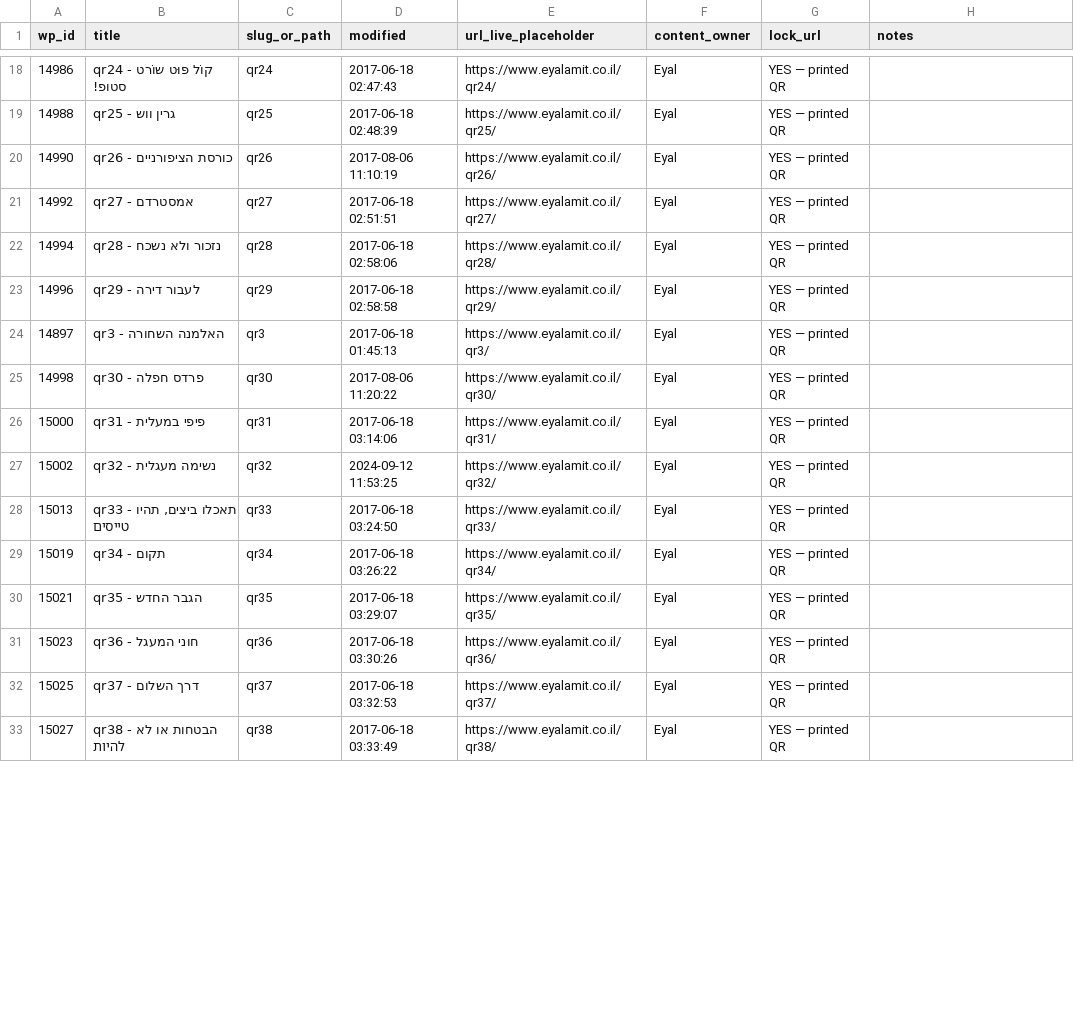
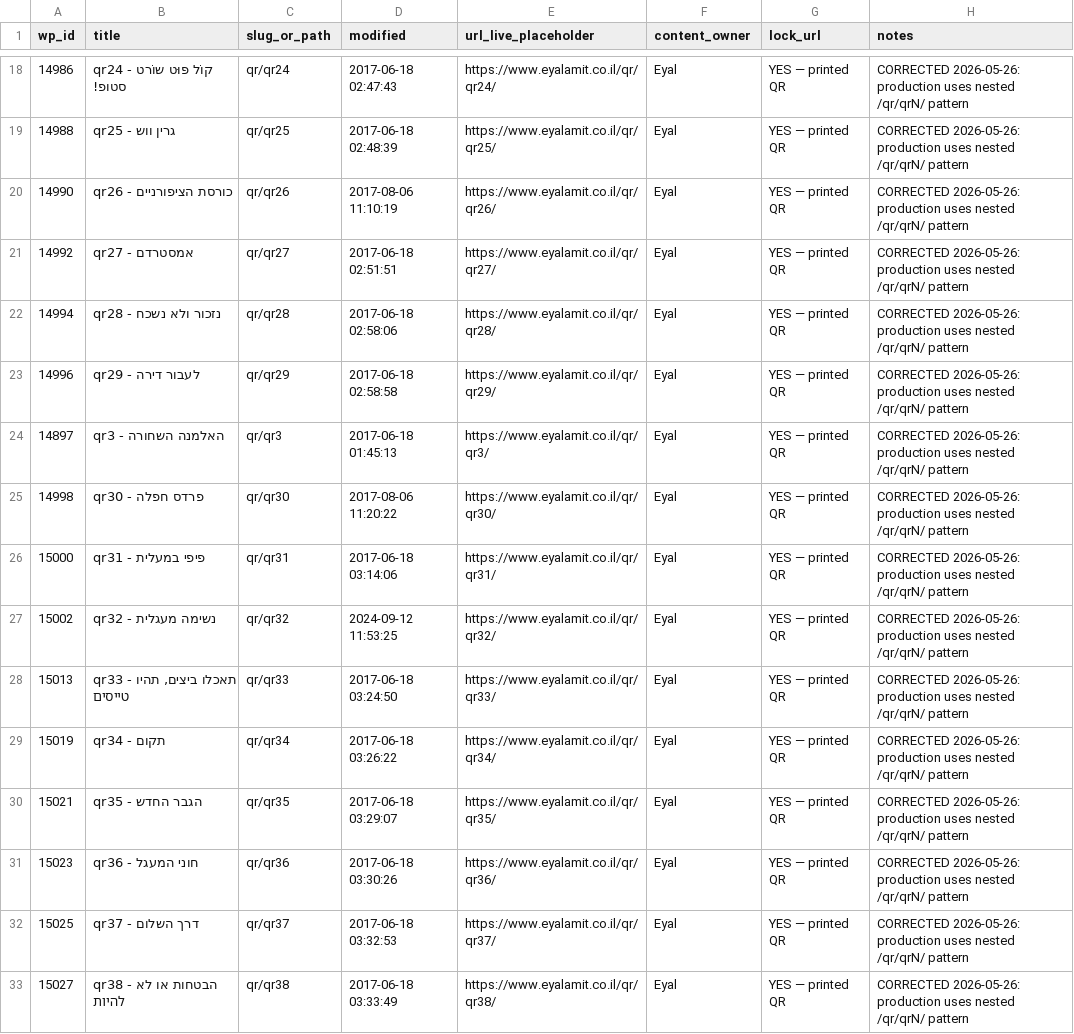
Before and after one commit to WaldNimrod/EyalAmit, a CSV file: docs/project/team-100-preplanning/QR-URL-INVENTORY.csv, drawn as a sheet; only a part is shown, gaps mark what is left out; the diff covers the shown part only.

```diff
--- a/docs/project/team-100-preplanning/QR-URL-INVENTORY.csv
+++ b/docs/project/team-100-preplanning/QR-URL-INVENTORY.csv
@@ -18,16 +18,16 @@
-14986,qr24 - קוֹל פּוּט שוֹרט סטופ!,qr24,2017-06-18 02:47:43,https://www.eyalamit.co.il/qr24/,Eyal,YES — printed QR,
-14988,qr25 - גרין ווש,qr25,2017-06-18 02:48:39,https://www.eyalamit.co.il/qr25/,Eyal,YES — printed QR,
-14990,qr26 - כורסת הציפורניים,qr26,2017-08-06 11:10:19,https://www.eyalamit.co.il/qr26/,Eyal,YES — printed QR,
-14992,qr27 - אמסטרדם,qr27,2017-06-18 02:51:51,https://www.eyalamit.co.il/qr27/,Eyal,YES — printed QR,
-14994,qr28 - נזכור ולא נשכח,qr28,2017-06-18 02:58:06,https://www.eyalamit.co.il/qr28/,Eyal,YES — printed QR,
-14996,qr29 - לעבור דירה,qr29,2017-06-18 02:58:58,https://www.eyalamit.co.il/qr29/,Eyal,YES — printed QR,
-14897,qr3 - האלמנה השחורה,qr3,2017-06-18 01:45:13,https://www.eyalamit.co.il/qr3/,Eyal,YES — printed QR,
-14998,qr30 - פרדס חפלה,qr30,2017-08-06 11:20:22,https://www.eyalamit.co.il/qr30/,Eyal,YES — printed QR,
-15000,qr31 - פיפי במעלית,qr31,2017-06-18 03:14:06,https://www.eyalamit.co.il/qr31/,Eyal,YES — printed QR,
-15002,qr32 - נשימה מעגלית,qr32,2024-09-12 11:53:25,https://www.eyalamit.co.il/qr32/,Eyal,YES — printed QR,
-15013,"qr33 - תאכלו ביצים, תהיו טייסים",qr33,2017-06-18 03:24:50,https://www.eyalamit.co.il/qr33/,Eyal,YES — printed QR,
-15019,qr34 - תקום,qr34,2017-06-18 03:26:22,https://www.eyalamit.co.il/qr34/,Eyal,YES — printed QR,
-15021,qr35 - הגבר החדש,qr35,2017-06-18 03:29:07,https://www.eyalamit.co.il/qr35/,Eyal,YES — printed QR,
-15023,qr36 - חוני המעגל,qr36,2017-06-18 03:30:26,https://www.eyalamit.co.il/qr36/,Eyal,YES — printed QR,
-15025,qr37 - דרך השלום,qr37,2017-06-18 03:32:53,https://www.eyalamit.co.il/qr37/,Eyal,YES — printed QR,
-15027,qr38 - הבטחות או לא להיות,qr38,2017-06-18 03:33:49,https://www.eyalamit.co.il/qr38/,Eyal,YES — printed QR,
+14986,qr24 - קוֹל פּוּט שוֹרט סטופ!,qr/qr24,2017-06-18 02:47:43,https://www.eyalamit.co.il/qr/qr24/,Eyal,YES — printed QR,CORRECTED 2026-05-26: production uses nested /qr/qrN/ pattern
+14988,qr25 - גרין ווש,qr/qr25,2017-06-18 02:48:39,https://www.eyalamit.co.il/qr/qr25/,Eyal,YES — printed QR,CORRECTED 2026-05-26: production uses nested /qr/qrN/ pattern
+14990,qr26 - כורסת הציפורניים,qr/qr26,2017-08-06 11:10:19,https://www.eyalamit.co.il/qr/qr26/,Eyal,YES — printed QR,CORRECTED 2026-05-26: production uses nested /qr/qrN/ pattern
+14992,qr27 - אמסטרדם,qr/qr27,2017-06-18 02:51:51,https://www.eyalamit.co.il/qr/qr27/,Eyal,YES — printed QR,CORRECTED 2026-05-26: production uses nested /qr/qrN/ pattern
+14994,qr28 - נזכור ולא נשכח,qr/qr28,2017-06-18 02:58:06,https://www.eyalamit.co.il/qr/qr28/,Eyal,YES — printed QR,CORRECTED 2026-05-26: production uses nested /qr/qrN/ pattern
+14996,qr29 - לעבור דירה,qr/qr29,2017-06-18 02:58:58,https://www.eyalamit.co.il/qr/qr29/,Eyal,YES — printed QR,CORRECTED 2026-05-26: production uses nested /qr/qrN/ pattern
+14897,qr3 - האלמנה השחורה,qr/qr3,2017-06-18 01:45:13,https://www.eyalamit.co.il/qr/qr3/,Eyal,YES — printed QR,CORRECTED 2026-05-26: production uses nested /qr/qrN/ pattern
+14998,qr30 - פרדס חפלה,qr/qr30,2017-08-06 11:20:22,https://www.eyalamit.co.il/qr/qr30/,Eyal,YES — printed QR,CORRECTED 2026-05-26: production uses nested /qr/qrN/ pattern
+15000,qr31 - פיפי במעלית,qr/qr31,2017-06-18 03:14:06,https://www.eyalamit.co.il/qr/qr31/,Eyal,YES — printed QR,CORRECTED 2026-05-26: production uses nested /qr/qrN/ pattern
+15002,qr32 - נשימה מעגלית,qr/qr32,2024-09-12 11:53:25,https://www.eyalamit.co.il/qr/qr32/,Eyal,YES — printed QR,CORRECTED 2026-05-26: production uses nested /qr/qrN/ pattern
+15013,"qr33 - תאכלו ביצים, תהיו טייסים",qr/qr33,2017-06-18 03:24:50,https://www.eyalamit.co.il/qr/qr33/,Eyal,YES — printed QR,CORRECTED 2026-05-26: production uses nested /qr/qrN/ pattern
+15019,qr34 - תקום,qr/qr34,2017-06-18 03:26:22,https://www.eyalamit.co.il/qr/qr34/,Eyal,YES — printed QR,CORRECTED 2026-05-26: production uses nested /qr/qrN/ pattern
+15021,qr35 - הגבר החדש,qr/qr35,2017-06-18 03:29:07,https://www.eyalamit.co.il/qr/qr35/,Eyal,YES — printed QR,CORRECTED 2026-05-26: production uses nested /qr/qrN/ pattern
+15023,qr36 - חוני המעגל,qr/qr36,2017-06-18 03:30:26,https://www.eyalamit.co.il/qr/qr36/,Eyal,YES — printed QR,CORRECTED 2026-05-26: production uses nested /qr/qrN/ pattern
+15025,qr37 - דרך השלום,qr/qr37,2017-06-18 03:32:53,https://www.eyalamit.co.il/qr/qr37/,Eyal,YES — printed QR,CORRECTED 2026-05-26: production uses nested /qr/qrN/ pattern
+15027,qr38 - הבטחות או לא להיות,qr/qr38,2017-06-18 03:33:49,https://www.eyalamit.co.il/qr/qr38/,Eyal,YES — printed QR,CORRECTED 2026-05-26: production uses nested /qr/qrN/ pattern
```
Also changed, not shown: 97 edited cells elsewhere in this file, 40 other files.
